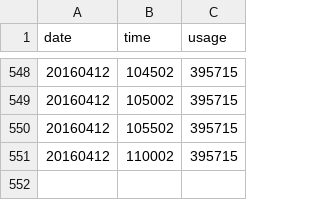
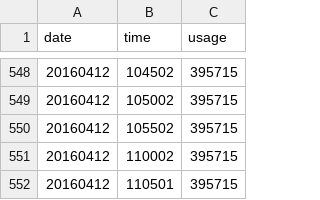
Before and after one commit to GaobinWang/Crawler, a CSV file: BicycleHZ/data2.csv, drawn as a sheet; only a part is shown, gaps mark what is left out; the diff names each change by its address in the sheet, - before the commit and + after, or states it on an @@ line.

Commit message:
usage data

```diff
--- a/BicycleHZ/data2.csv
+++ b/BicycleHZ/data2.csv
+row 552: 20160412 | 110501 | 395715
```
